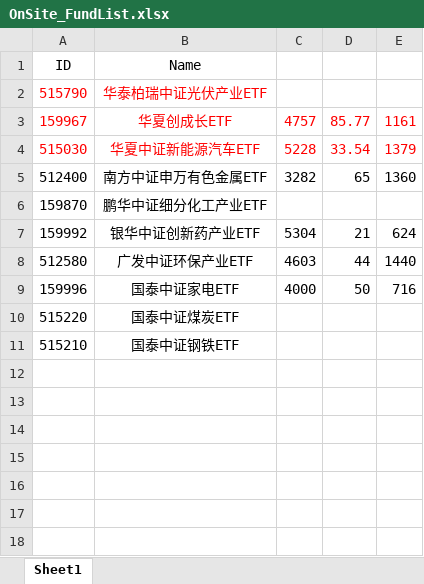
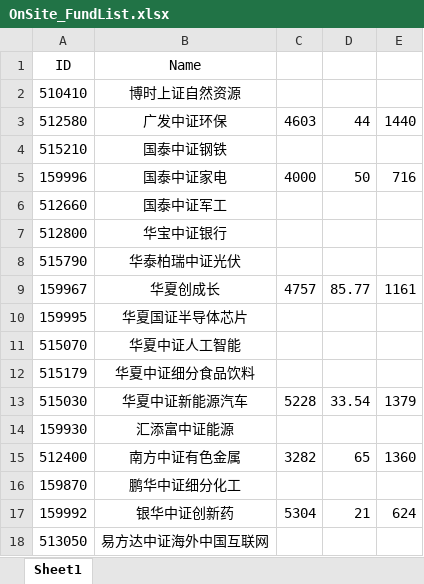
Before and after one commit to Chlorine1816/DailyTools, an Excel workbook: data/OnSite_FundList.xlsx, sheet Sheet1, drawn as a sheet; values as stored, in another font and other column widths than the file's, no borders; removed rows and columns are numbered as before the commit, all else as after; the diff names each change by its address in the sheet, - before the commit and + after, or states it on an @@ line.

```diff
--- a/data/OnSite_FundList.xlsx (sheet Sheet1)
+++ b/data/OnSite_FundList.xlsx (sheet Sheet1)
+row 2: 510410 | 博时上证自然资源
+row 3: 512580 | 广发中证环保 | 4603 | 44 | 1440
+row 4: 515210 | 国泰中证钢铁
+row 5: 159996 | 国泰中证家电 | 4000 | 50 | 716
+row 6: 512660 | 国泰中证军工
+row 7: 512800 | 华宝中证银行
-A8:B8 text colour: #FF0000
+A8:B8 text colour: black
-B8: 华泰柏瑞中证光伏产业ETF
+B8: 华泰柏瑞中证光伏
-A9:E9 text colour: #FF0000
+A9:E9 text colour: black
-B9: 华夏创成长ETF
+B9: 华夏创成长
+row 10: 159995 | 华夏国证半导体芯片
+row 11: 515070 | 华夏中证人工智能
+row 12: 515179 | 华夏中证细分食品饮料
-A13:E13 text colour: #FF0000
+A13:E13 text colour: black
-B13: 华夏中证新能源汽车ETF
+B13: 华夏中证新能源汽车
+row 14: 159930 | 汇添富中证能源
-B15: 南方中证申万有色金属ETF
+B15: 南方中证有色金属
-B16: 鹏华中证细分化工产业ETF
+B16: 鹏华中证细分化工
-B17: 银华中证创新药产业ETF
+B17: 银华中证创新药
-row 8: 512580 | 广发中证环保产业ETF | 4603 | 44 | 1440
-row 9: 159996 | 国泰中证家电ETF | 4000 | 50 | 716
-row 10: 515220 | 国泰中证煤炭ETF
-row 11: 515210 | 国泰中证钢铁ETF
+row 18: 513050 | 易方达中证海外中国互联网
```
Also changed, not shown: 3 other files.
